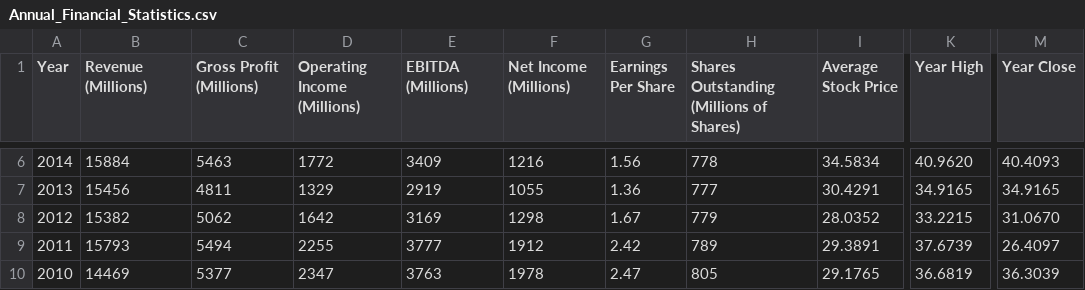
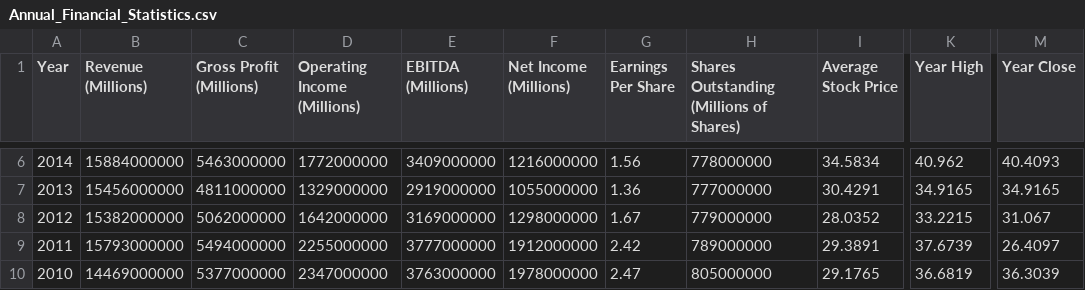
Before and after one commit to david-chidester/Cruise-Industry-Market-Research, a CSV file: raw_data/Annual_Financial_Statistics.csv, drawn as a sheet; only a part is shown, gaps mark what is left out; the diff covers the shown part only; the diff names each change by its address in the sheet, - before the commit and + after, or states it on an @@ line.

Commit message:
altered data in anual earnings to have actual values rather than values 'in millions'

```diff
--- a/raw_data/Annual_Financial_Statistics.csv
+++ b/raw_data/Annual_Financial_Statistics.csv
-B6 (Revenue (Millions)): 15884
+B6 (Revenue (Millions)): 15884000000
-C6 (Gross Profit (Millions)): 5463
+C6 (Gross Profit (Millions)): 5463000000
-D6 (Operating Income (Millions)): 1772
+D6 (Operating Income (Millions)): 1772000000
-E6 (EBITDA (Millions)): 3409
+E6 (EBITDA (Millions)): 3409000000
-F6 (Net Income (Millions)): 1216
+F6 (Net Income (Millions)): 1216000000
-H6: 778
+H6: 778000000
-K6 (Year High): 40.9620
+K6 (Year High): 40.962
-B7 (Revenue (Millions)): 15456
+B7 (Revenue (Millions)): 15456000000
-C7 (Gross Profit (Millions)): 4811
+C7 (Gross Profit (Millions)): 4811000000
-D7 (Operating Income (Millions)): 1329
+D7 (Operating Income (Millions)): 1329000000
-E7 (EBITDA (Millions)): 2919
+E7 (EBITDA (Millions)): 2919000000
-F7 (Net Income (Millions)): 1055
+F7 (Net Income (Millions)): 1055000000
-H7: 777
+H7: 777000000
-B8 (Revenue (Millions)): 15382
+B8 (Revenue (Millions)): 15382000000
-C8 (Gross Profit (Millions)): 5062
+C8 (Gross Profit (Millions)): 5062000000
-D8 (Operating Income (Millions)): 1642
+D8 (Operating Income (Millions)): 1642000000
-E8 (EBITDA (Millions)): 3169
+E8 (EBITDA (Millions)): 3169000000
-F8 (Net Income (Millions)): 1298
+F8 (Net Income (Millions)): 1298000000
-H8: 779
+H8: 779000000
-M8 (Year Close): 31.0670
+M8 (Year Close): 31.067
-B9 (Revenue (Millions)): 15793
+B9 (Revenue (Millions)): 15793000000
-C9 (Gross Profit (Millions)): 5494
+C9 (Gross Profit (Millions)): 5494000000
-D9 (Operating Income (Millions)): 2255
+D9 (Operating Income (Millions)): 2255000000
-E9 (EBITDA (Millions)): 3777
+E9 (EBITDA (Millions)): 3777000000
-F9 (Net Income (Millions)): 1912
+F9 (Net Income (Millions)): 1912000000
-H9: 789
+H9: 789000000
-B10 (Revenue (Millions)): 14469
+B10 (Revenue (Millions)): 14469000000
-C10 (Gross Profit (Millions)): 5377
+C10 (Gross Profit (Millions)): 5377000000
-D10 (Operating Income (Millions)): 2347
+D10 (Operating Income (Millions)): 2347000000
-E10 (EBITDA (Millions)): 3763
+E10 (EBITDA (Millions)): 3763000000
-F10 (Net Income (Millions)): 1978
+F10 (Net Income (Millions)): 1978000000
-H10: 805
+H10: 805000000
```
Also changed, not shown: 65 edited cells elsewhere in this file.
